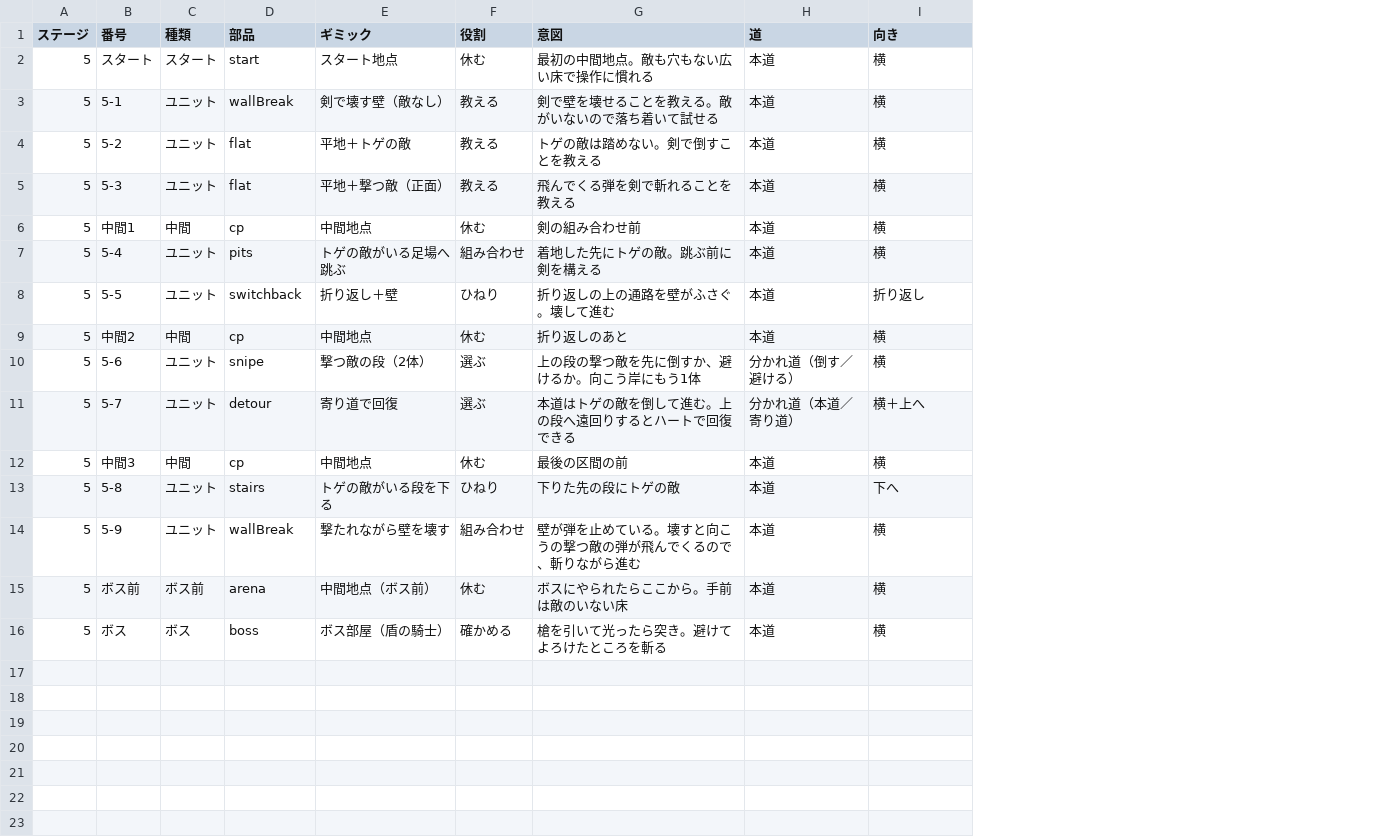
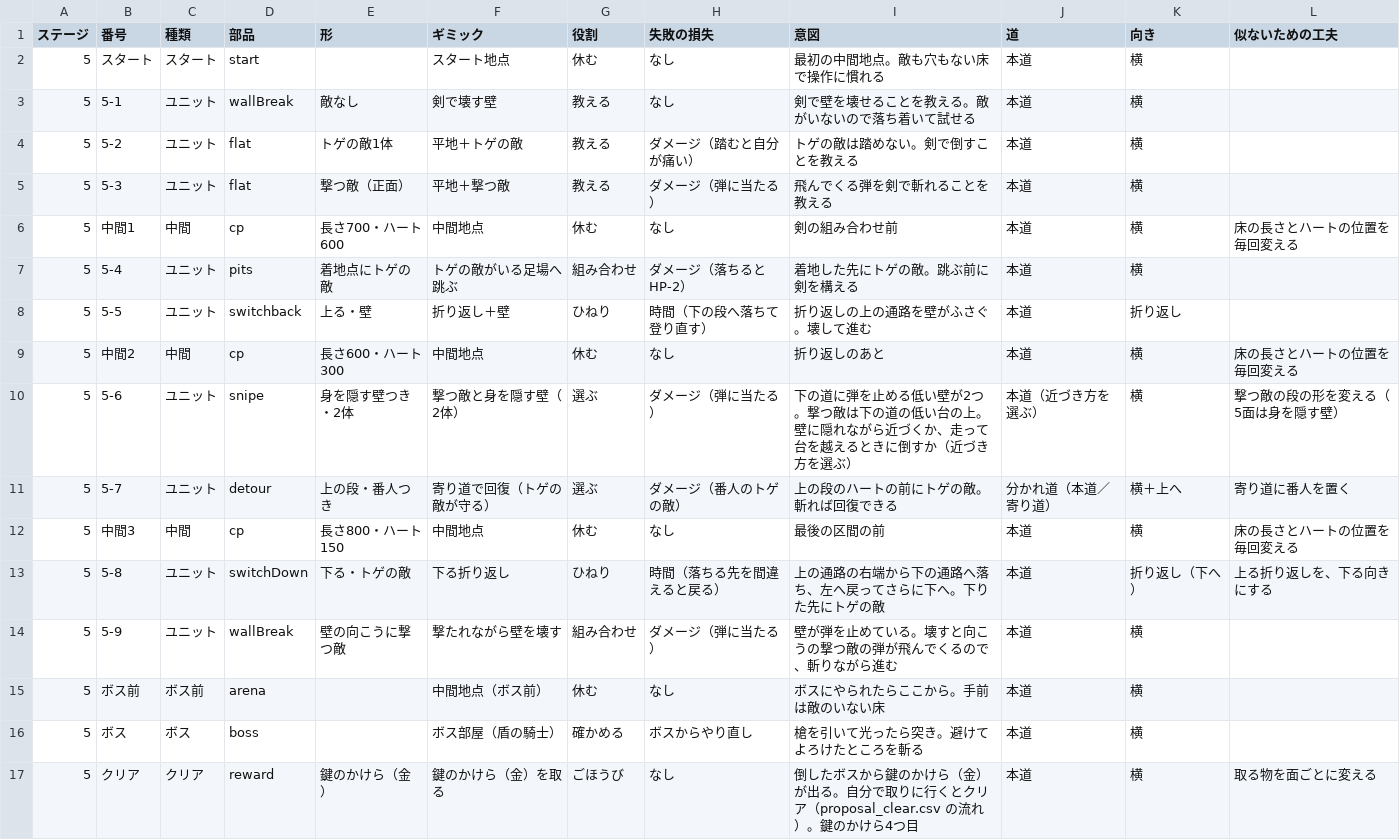
Before and after one commit to RH-REP/sidescroller, a CSV file: stages/stage05.csv, drawn as a sheet; addresses are those after the commit; the diff names each change by its address in the sheet, - before the commit and + after, or states it on an @@ line.

```diff
--- a/stages/stage05.csv
+++ b/stages/stage05.csv
+column E (形), rows 3-14: 敵なし | トゲの敵1体 | 撃つ敵（正面） | 長さ700・ハート600 | 着地点にトゲの敵 | 上る・壁 | 長さ600・ハート300 | 身を隠す壁つき・2体 | 上の段・番人つき | 長さ800・ハート150 | 下る・トゲの敵 | 壁の向こうに撃つ敵
+column H (失敗の損失), rows 2-16: なし | なし | ダメージ（踏むと自分が痛い） | ダメージ（弾に当たる） | なし | ダメージ（落ちると HP-2） | 時間（下の段へ落ちて登り直す） | なし | ダメージ（弾に当たる） | ダメージ（番人のトゲの敵） | なし | 時間（落ちる先を間違えると戻る） | ダメージ（弾に当たる） | なし | ボスからやり直し
+column L (似ないための工夫), rows 6-13: 床の長さとハートの位置を毎回変える |  |  | 床の長さとハートの位置を毎回変える | 撃つ敵の段の形を変える（5面は身を隠す壁） | 寄り道に番人を置く | 床の長さとハートの位置を毎回変える | 上る折り返しを、下る向きにする
-I2 (意図): 最初の中間地点。敵も穴もない広い床で操作に慣れる
+I2 (意図): 最初の中間地点。敵も穴もない床で操作に慣れる
-F3 (ギミック): 剣で壊す壁（敵なし）
+F3 (ギミック): 剣で壊す壁
-F5 (ギミック): 平地＋撃つ敵（正面）
+F5 (ギミック): 平地＋撃つ敵
-F10 (ギミック): 撃つ敵の段（2体）
+F10 (ギミック): 撃つ敵と身を隠す壁（2体）
-I10 (意図): 上の段の撃つ敵を先に倒すか、避けるか。向こう岸にもう1体
+I10 (意図): 下の道に弾を止める低い壁が2つ。撃つ敵は下の道の低い台の上。壁に隠れながら近づくか、走って台を越えるときに倒すか（近づき方を選ぶ）
-J10 (道): 分かれ道（倒す／避ける）
+J10 (道): 本道（近づき方を選ぶ）
-F11 (ギミック): 寄り道で回復
+F11 (ギミック): 寄り道で回復（トゲの敵が守る）
-I11 (意図): 本道はトゲの敵を倒して進む。上の段へ遠回りするとハートで回復できる
+I11 (意図): 上の段のハートの前にトゲの敵。斬れば回復できる
-D13 (部品): stairs
+D13 (部品): switchDown
-F13 (ギミック): トゲの敵がいる段を下る
+F13 (ギミック): 下る折り返し
-I13 (意図): 下りた先の段にトゲの敵
+I13 (意図): 上の通路の右端から下の通路へ落ち、左へ戻ってさらに下へ。下りた先にトゲの敵
-K13 (向き): 下へ
+K13 (向き): 折り返し（下へ）
+row 17: 5 | クリア | クリア | reward | 鍵のかけら（金） | 鍵のかけら（金）を取る | ごほうび | なし | 倒したボスから鍵のかけら（金）が出る。自分で取りに行くとクリア（proposal_clear.csv の流れ）。鍵のかけら4つ目 | 本道 | 横 | 取る物を面ごとに変える
```
Also changed, not shown: stages/stage06.csv, stages/stage07.csv, 24 other files.
